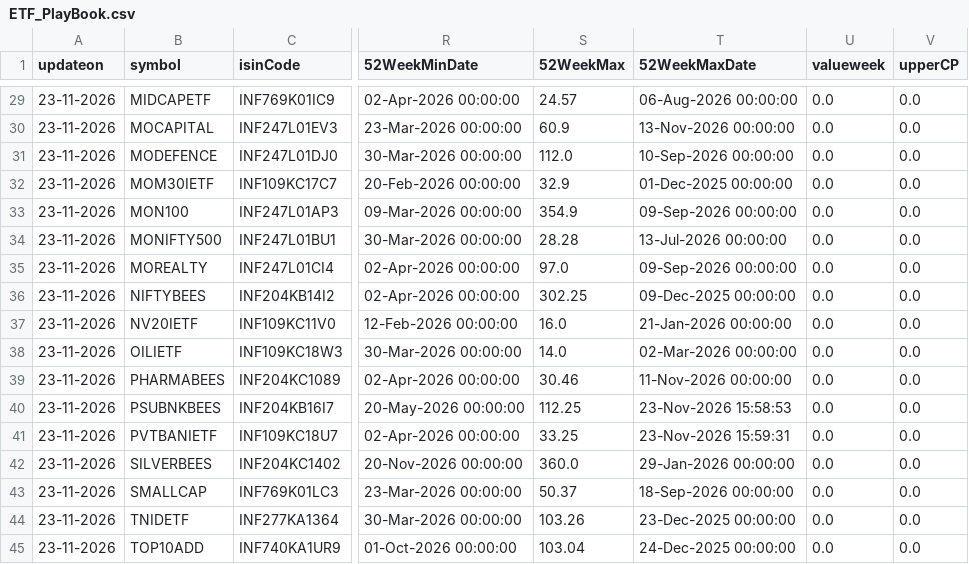
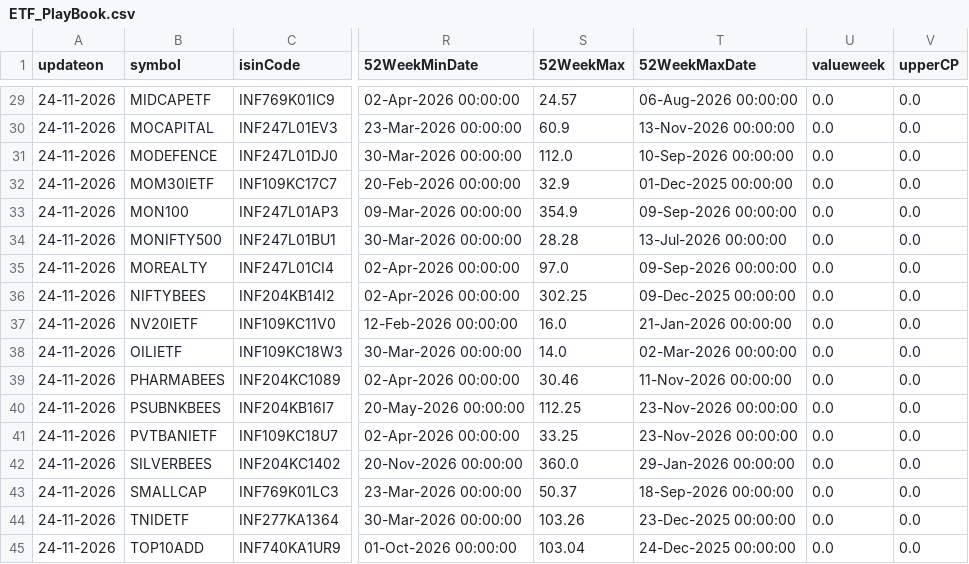
Before and after one commit to kris46/etf, a CSV file: ETF_PlayBook.csv, drawn as a sheet; only a part is shown, gaps mark what is left out; the diff covers the shown part only; the diff names each change by its address in the sheet, - before the commit and + after, or states it on an @@ line.

```diff
--- a/ETF_PlayBook.csv
+++ b/ETF_PlayBook.csv
-A29:A45 (updateon): 23-11-2026
+A29:A45 (updateon): 24-11-2026
-T40 (52WeekMaxDate): 23-Nov-2026 15:58:53
+T40 (52WeekMaxDate): 23-Nov-2026 00:00:00
-T41 (52WeekMaxDate): 23-Nov-2026 15:59:31
+T41 (52WeekMaxDate): 23-Nov-2026 00:00:00
```
Also changed, not shown: 35 edited cells elsewhere in this file.
